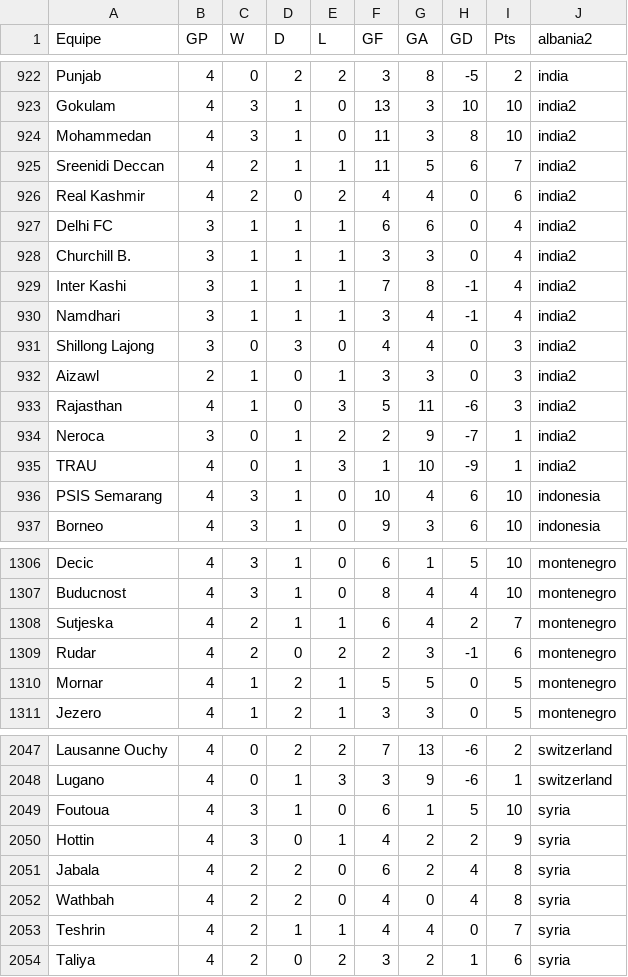
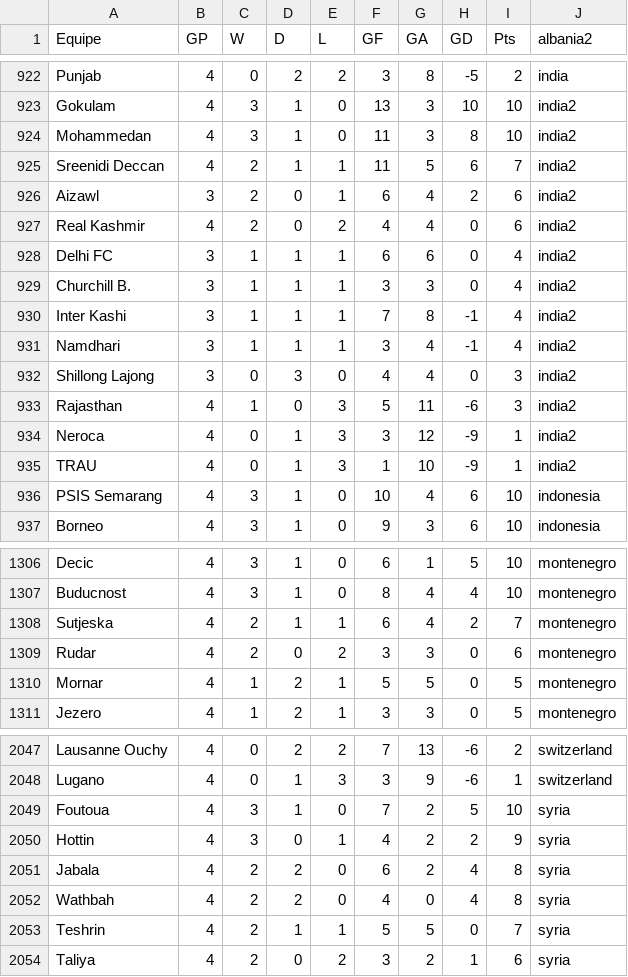
Before and after one commit to scooby75/bdfootball, a CSV file: last4_geral.csv, drawn as a sheet; only a part is shown, gaps mark what is left out.

```diff
--- a/last4_geral.csv
+++ b/last4_geral.csv
@@ -925,2 +925,3 @@ Mohammedan,4,3,1,0,11,3,8,10,india2
 Sreenidi Deccan,4,2,1,1,11,5,6,7,india2
+Aizawl,3,2,0,1,6,4,2,6,india2
 Real Kashmir,4,2,0,2,4,4,0,6,india2
@@ -931,5 +932,4 @@ Namdhari,3,1,1,1,3,4,-1,4,india2
 Shillong Lajong,3,0,3,0,4,4,0,3,india2
-Aizawl,2,1,0,1,3,3,0,3,india2
 Rajasthan,4,1,0,3,5,11,-6,3,india2
-Neroca,3,0,1,2,2,9,-7,1,india2
+Neroca,4,0,1,3,3,12,-9,1,india2
 TRAU,4,0,1,3,1,10,-9,1,india2
@@ -1308,3 +1308,3 @@ Buducnost,4,3,1,0,8,4,4,10,montenegro
 Sutjeska,4,2,1,1,6,4,2,7,montenegro
-Rudar,4,2,0,2,2,3,-1,6,montenegro
+Rudar,4,2,0,2,3,3,0,6,montenegro
 Mornar,4,1,2,1,5,5,0,5,montenegro
@@ -2048,3 +2048,3 @@ Lausanne Ouchy,4,0,2,2,7,13,-6,2,switzerland
 Lugano,4,0,1,3,3,9,-6,1,switzerland
-Foutoua,4,3,1,0,6,1,5,10,syria
+Foutoua,4,3,1,0,7,2,5,10,syria
 Hottin,4,3,0,1,4,2,2,9,syria
@@ -2052,3 +2052,3 @@ Jabala,4,2,2,0,6,2,4,8,syria
 Wathbah,4,2,2,0,4,0,4,8,syria
-Teshrin,4,2,1,1,4,4,0,7,syria
+Teshrin,4,2,1,1,5,5,0,7,syria
 Taliya,4,2,0,2,3,2,1,6,syria
```
Also changed, not shown: last4_away_geral.csv.
